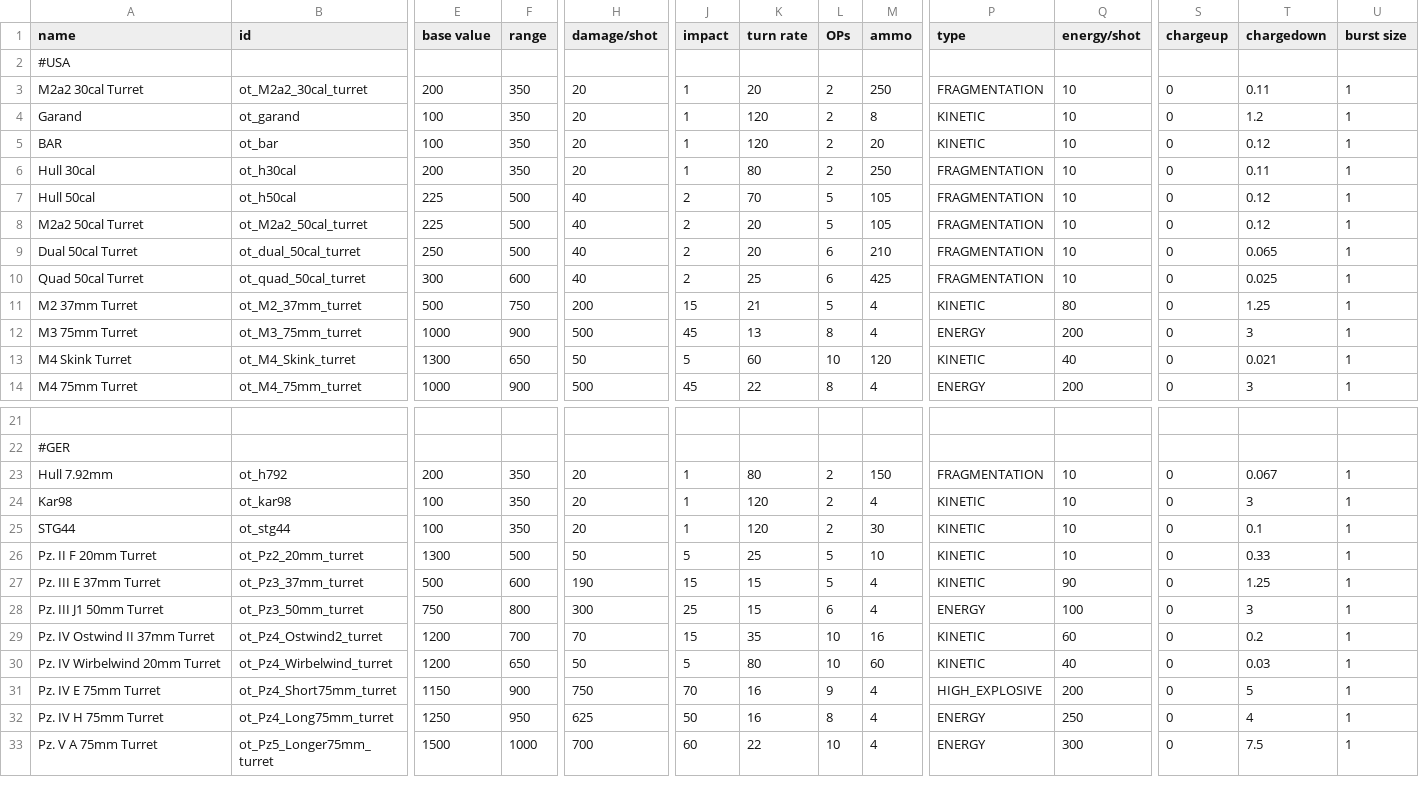
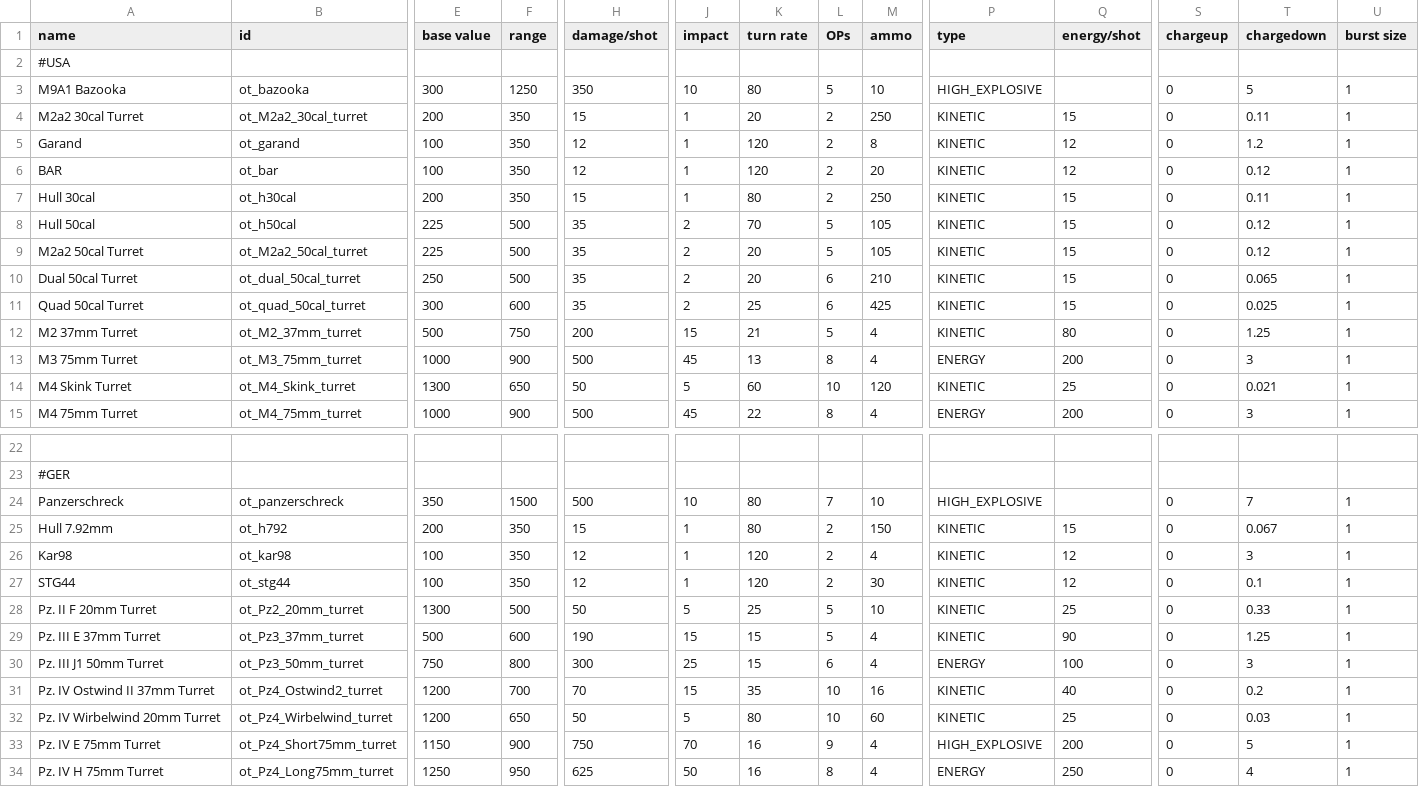
Before and after one commit to OfflcerSam/TankSector, a CSV file: data/weapons/weapon_data.csv, drawn as a sheet; only a part is shown, gaps mark what is left out; the shorter side is filled out with more unchanged rows; addresses are those after the commit; rows hold the shown columns only; the diff names each change by its address in the sheet, - before the commit and + after, or states it on an @@ line.

Commit message:
rocket launcher

```diff
--- a/data/weapons/weapon_data.csv
+++ b/data/weapons/weapon_data.csv
+row 3: M9A1 Bazooka | ot_bazooka | 300 | 1250 | 350 | 10 | 80 | 5 | 10 | HIGH_EXPLOSIVE |  | 0 | 5 | 1
-H4 (damage/shot): 20
+H4 (damage/shot): 15
-P4 (type): FRAGMENTATION
+P4 (type): KINETIC
-Q4 (energy/shot): 10
+Q4 (energy/shot): 15
-H5:H6 (damage/shot): 20
+H5:H6 (damage/shot): 12
-Q5:Q6 (energy/shot): 10
+Q5:Q6 (energy/shot): 12
-H7 (damage/shot): 20
+H7 (damage/shot): 15
-P7:P11 (type): FRAGMENTATION
+P7:P11 (type): KINETIC
-Q7:Q11 (energy/shot): 10
+Q7:Q11 (energy/shot): 15
-H8:H11 (damage/shot): 40
+H8:H11 (damage/shot): 35
-Q14 (energy/shot): 40
+Q14 (energy/shot): 25
+row 24: Panzerschreck | ot_panzerschreck | 350 | 1500 | 500 | 10 | 80 | 7 | 10 | HIGH_EXPLOSIVE |  | 0 | 7 | 1
-H25 (damage/shot): 20
+H25 (damage/shot): 15
-P25 (type): FRAGMENTATION
+P25 (type): KINETIC
-Q25 (energy/shot): 10
+Q25 (energy/shot): 15
-H26:H27 (damage/shot): 20
+H26:H27 (damage/shot): 12
-Q26:Q27 (energy/shot): 10
+Q26:Q27 (energy/shot): 12
-Q28 (energy/shot): 10
+Q28 (energy/shot): 25
-Q31 (energy/shot): 60
+Q31 (energy/shot): 40
-Q32 (energy/shot): 40
+Q32 (energy/shot): 25
```
Also changed, not shown: data/hulls/ship_data.csv, data/hulls/wing_data.csv, 7 other files.
